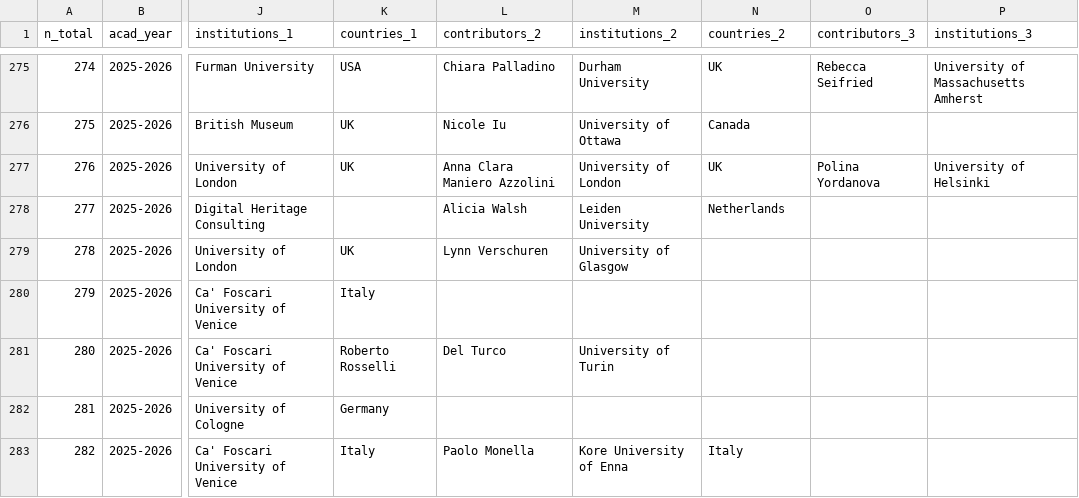
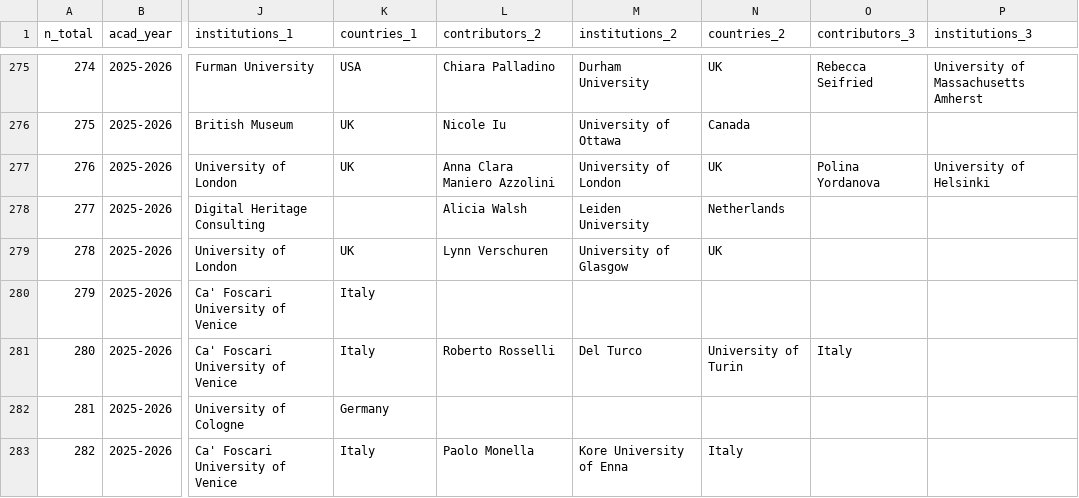
Before and after one commit to classnum/hn2_sunoikisisdc, a CSV file: hn2_sunoikisisdc_data1.csv, drawn as a sheet; only a part is shown, gaps mark what is left out; the diff names each change by its address in the sheet, - before the commit and + after, or states it on an @@ line.

Commit message:
Fix course details in hn2_sunoikisisdc_data1.csv

```diff
--- a/hn2_sunoikisisdc_data1.csv
+++ b/hn2_sunoikisisdc_data1.csv
-N279 (countries_2): (empty)
+N279 (countries_2): UK
-K281 (countries_1): Roberto Rosselli
+K281 (countries_1): Italy
-L281 (contributors_2): Del Turco
+L281 (contributors_2): Roberto Rosselli
-M281 (institutions_2): University of Turin
+M281 (institutions_2): Del Turco
-N281 (countries_2): (empty)
+N281 (countries_2): University of Turin
-O281 (contributors_3): (empty)
+O281 (contributors_3): Italy
```
